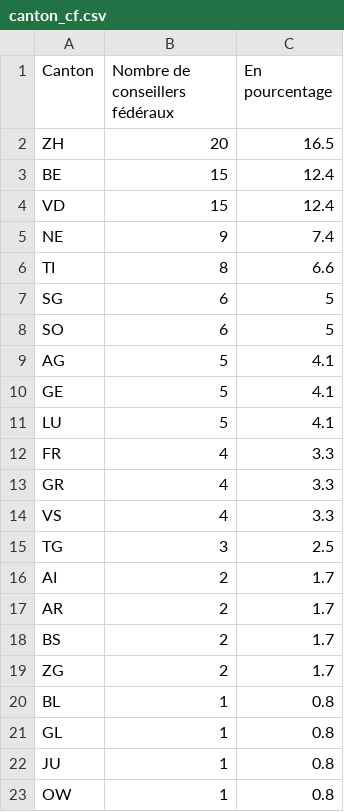
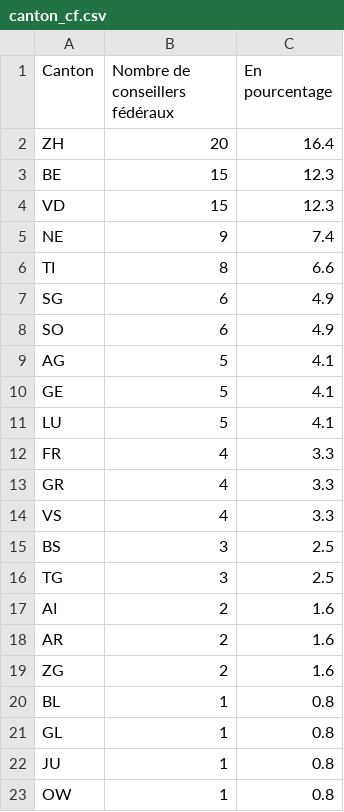
Before and after one commit to vey83/conseil_federal, a CSV file: Elections_2023/FR/canton_cf.csv, drawn as a sheet.

Commit message:
elus sp

```diff
--- a/Elections_2023/FR/canton_cf.csv
+++ b/Elections_2023/FR/canton_cf.csv
@@ -1,9 +1,9 @@
 Canton,Nombre de conseillers fédéraux,En pourcentage
-ZH,20,16.5
-BE,15,12.4
-VD,15,12.4
+ZH,20,16.4
+BE,15,12.3
+VD,15,12.3
 NE,9,7.4
 TI,8,6.6
-SG,6,5
-SO,6,5
+SG,6,4.9
+SO,6,4.9
 AG,5,4.1
@@ -14,7 +14,7 @@ GR,4,3.3
 VS,4,3.3
+BS,3,2.5
 TG,3,2.5
-AI,2,1.7
-AR,2,1.7
-BS,2,1.7
-ZG,2,1.7
+AI,2,1.6
+AR,2,1.6
+ZG,2,1.6
 BL,1,0.8
```
